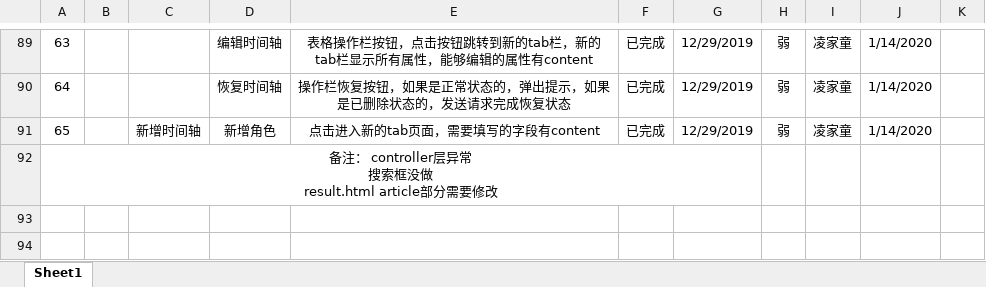
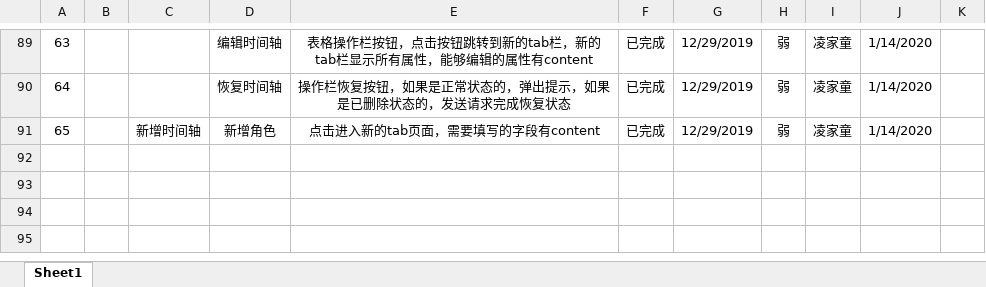
Before and after one commit to ljtnono/re, an Excel workbook: RootElement功能清单.xlsx, sheet Sheet1, drawn as a sheet; only a part is shown, gaps mark what is left out; the shorter side is filled out with more unchanged rows; values as stored, in another font and other column widths than the file's, no borders; charts and pictures not drawn; ↵ is a line break in a cell; the diff names each change by its address in the sheet, - before the commit and + after, or states it on an @@ line.

```diff
--- a/RootElement功能清单.xlsx (sheet Sheet1)
+++ b/RootElement功能清单.xlsx (sheet Sheet1)
-A92: 备注： controller层异常 ↵ 搜索框没做 ↵ result.html article部分需要修改
+A92: (empty)
-A92:G92 merged
```
Also changed, not shown: 14 other files.
